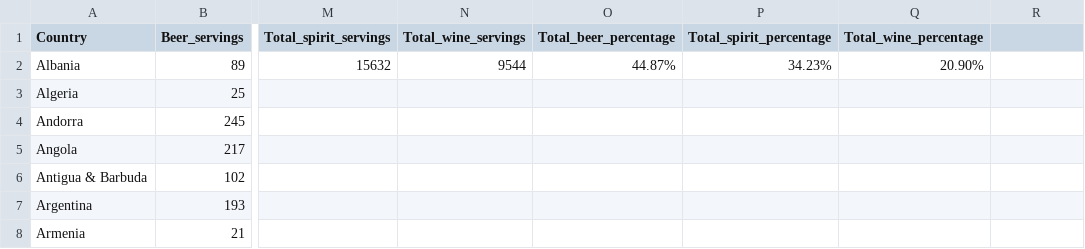
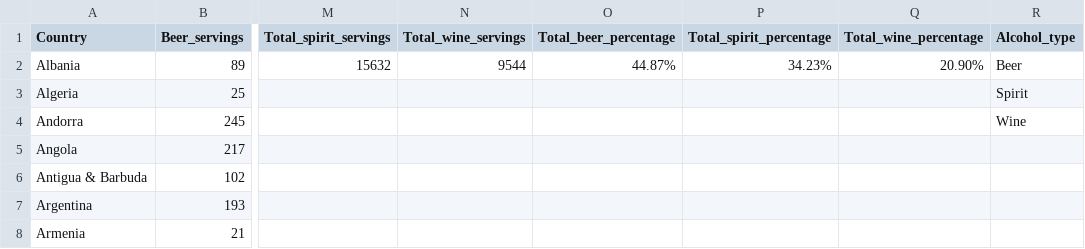
Before and after one commit to eloh0001/Visualization2, a CSV file: drinks.csv, drawn as a sheet; only a part is shown, gaps mark what is left out; the diff names each change by its address in the sheet, - before the commit and + after, or states it on an @@ line.

Commit message:
Add files via upload

```diff
--- a/drinks.csv
+++ b/drinks.csv
-R1: (empty)
+R1: Alcohol_type
-R2 (Alcohol_type): (empty)
+R2 (Alcohol_type): Beer
-R3 (Alcohol_type): (empty)
+R3 (Alcohol_type): Spirit
-R4 (Alcohol_type): (empty)
+R4 (Alcohol_type): Wine
```
